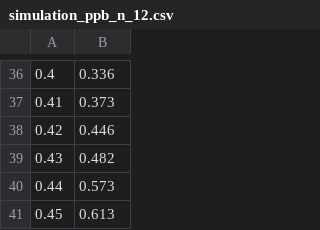
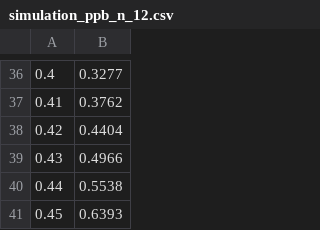
Before and after one commit to ilithiofobik/aa2023, a CSV file: lab4/data/simulation_ppb_n_12.csv, drawn as a sheet; only a part is shown, gaps mark what is left out; the diff covers the shown part only.

```diff
--- a/lab4/data/simulation_ppb_n_12.csv
+++ b/lab4/data/simulation_ppb_n_12.csv
@@ -36,6 +36,6 @@
-0.4;0.336
-0.41;0.373
-0.42;0.446
-0.43;0.482
-0.44;0.573
-0.45;0.613
+0.4;0.3277
+0.41;0.3762
+0.42;0.4404
+0.43;0.4966
+0.44;0.5538
+0.45;0.6393
```
Also changed, not shown: 25 edited cells elsewhere in this file, lab4/data/grunspan_ppb_n_48.csv, lab4/data/nakamoto_ppb_n_12.csv, 31 other files.
